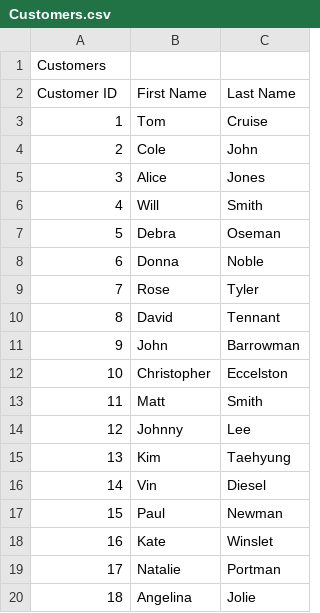
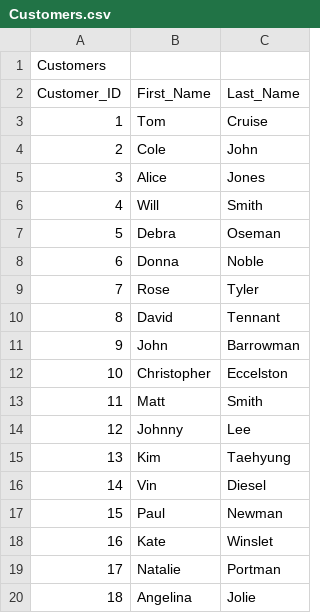
Before and after one commit to CSCE315-F22-Taele/Team-54-Project_2, a CSV file: Customers.csv, drawn as a sheet.

```diff
--- a/Customers.csv
+++ b/Customers.csv
@@ -1,3 +1,3 @@
 Customers,,
-Customer ID,First Name,Last Name
+Customer_ID,First_Name,Last_Name
 1,Tom,Cruise
```
Also changed, not shown: 1 other file.
